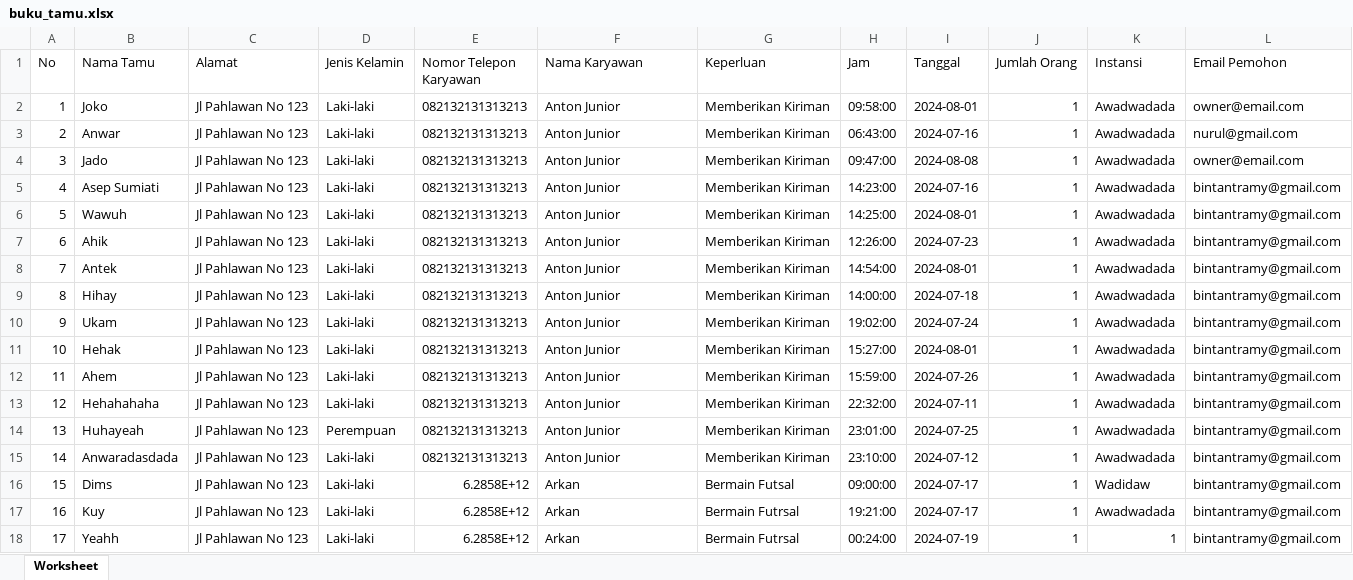
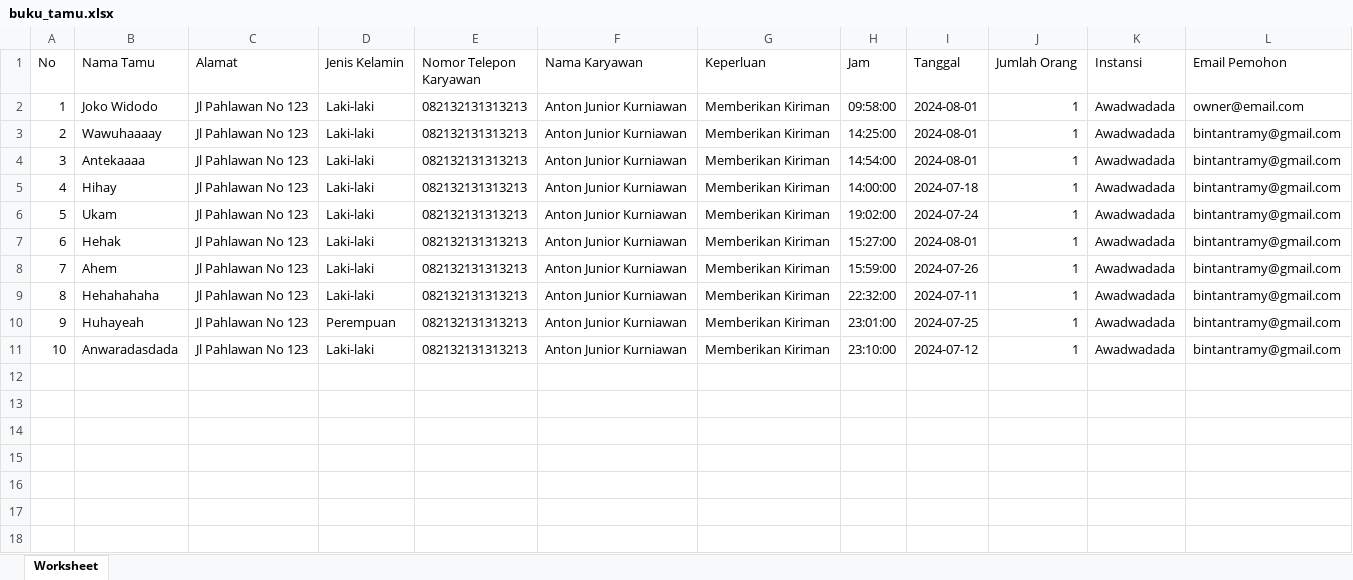
Before and after one commit to arkan0303/jadwal_temu, an Excel workbook: php/buku_tamu.xlsx, sheet Worksheet, drawn as a sheet; values as stored, in another font and other column widths than the file's, no borders; removed rows and columns are numbered as before the commit, all else as after; the diff names each change by its address in the sheet, - before the commit and + after, or states it on an @@ line.

```diff
--- a/php/buku_tamu.xlsx (sheet Worksheet)
+++ b/php/buku_tamu.xlsx (sheet Worksheet)
-B2 (Nama Tamu): Joko
+B2 (Nama Tamu): Joko Widodo
-F2 (Nama Karyawan): Anton Junior
+F2 (Nama Karyawan): Anton Junior Kurniawan
-row 3: 2 | Anwar | Jl Pahlawan No 123 | Laki-laki | 082132131313213 | Anton Junior | Memberikan Kiriman | 06:43:00 | 2024-07-16 | 1 | Awadwadada | nurul@gmail.com
-row 4: 3 | Jado | Jl Pahlawan No 123 | Laki-laki | 082132131313213 | Anton Junior | Memberikan Kiriman | 09:47:00 | 2024-08-08 | 1 | Awadwadada | owner@email.com
-row 5: 4 | Asep Sumiati | Jl Pahlawan No 123 | Laki-laki | 082132131313213 | Anton Junior | Memberikan Kiriman | 14:23:00 | 2024-07-16 | 1 | Awadwadada | bintantramy@gmail.com
@@ column A (No) renumbered between rows 3 and 11 @@
-B3 (Nama Tamu): Wawuh
+B3 (Nama Tamu): Wawuhaaaay
-F3 (Nama Karyawan): Anton Junior
+F3 (Nama Karyawan): Anton Junior Kurniawan
-row 7: 6 | Ahik | Jl Pahlawan No 123 | Laki-laki | 082132131313213 | Anton Junior | Memberikan Kiriman | 12:26:00 | 2024-07-23 | 1 | Awadwadada | bintantramy@gmail.com
-B4 (Nama Tamu): Antek
+B4 (Nama Tamu): Antekaaaa
-F4:F11 (Nama Karyawan): Anton Junior
+F4:F11 (Nama Karyawan): Anton Junior Kurniawan
-row 16: 15 | Dims | Jl Pahlawan No 123 | Laki-laki | 6.2858E+12 | Arkan | Bermain Futsal | 09:00:00 | 2024-07-17 | 1 | Wadidaw | bintantramy@gmail.com
-row 17: 16 | Kuy | Jl Pahlawan No 123 | Laki-laki | 6.2858E+12 | Arkan | Bermain Futrsal | 19:21:00 | 2024-07-17 | 1 | Awadwadada | bintantramy@gmail.com
-row 18: 17 | Yeahh | Jl Pahlawan No 123 | Laki-laki | 6.2858E+12 | Arkan | Bermain Futrsal | 00:24:00 | 2024-07-19 | 1 | 1 | bintantramy@gmail.com
```
Also changed, not shown: 7 other files.
